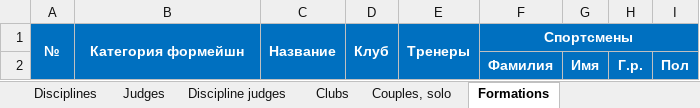
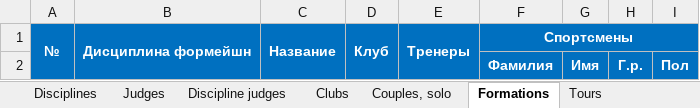
Before and after one commit to a-kazakov/rockjudge, an Excel workbook: tools/start-list.xlsx, sheet Formations, drawn as a sheet; values as stored, in another font and other column widths than the file's, no borders; the diff names each change by its address in the sheet, - before the commit and + after, or states it on an @@ line.

```diff
--- a/tools/start-list.xlsx (sheet Formations)
+++ b/tools/start-list.xlsx (sheet Formations)
+sheet tab: Tours
-B1: Категория формейшн
+B1: Дисциплина формейшн
```
Also changed, not shown: sheet Couples, solo, sheet Judges, sheet Discipline judges, other sheet tabs, hidden cells, 9 other files.
